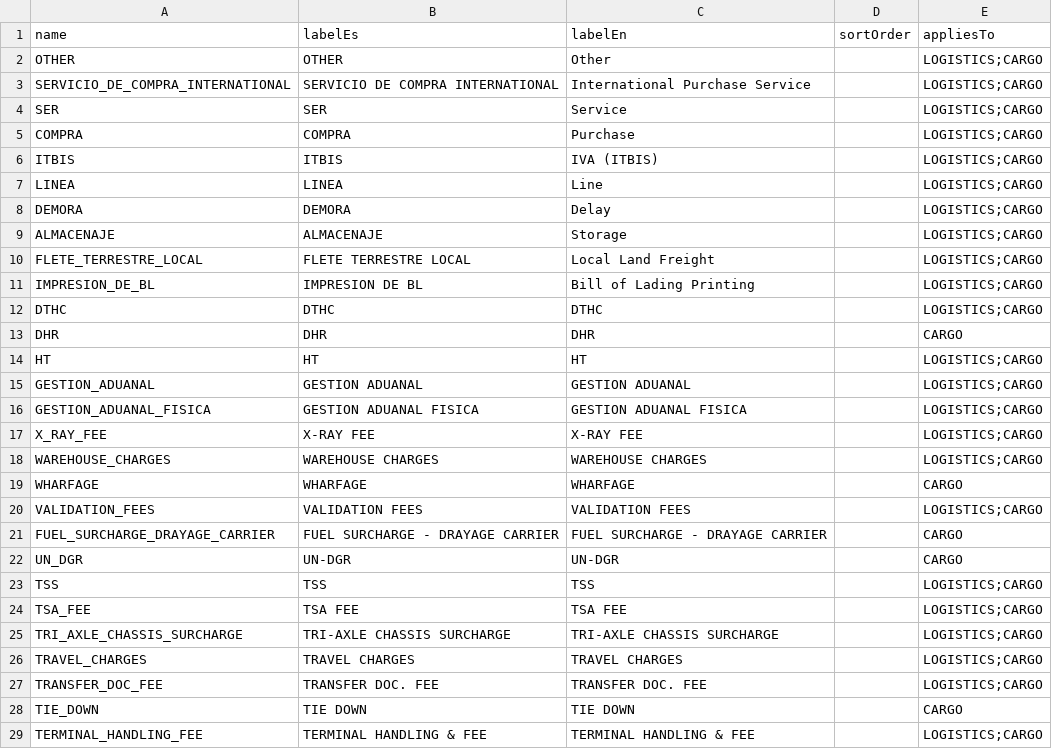
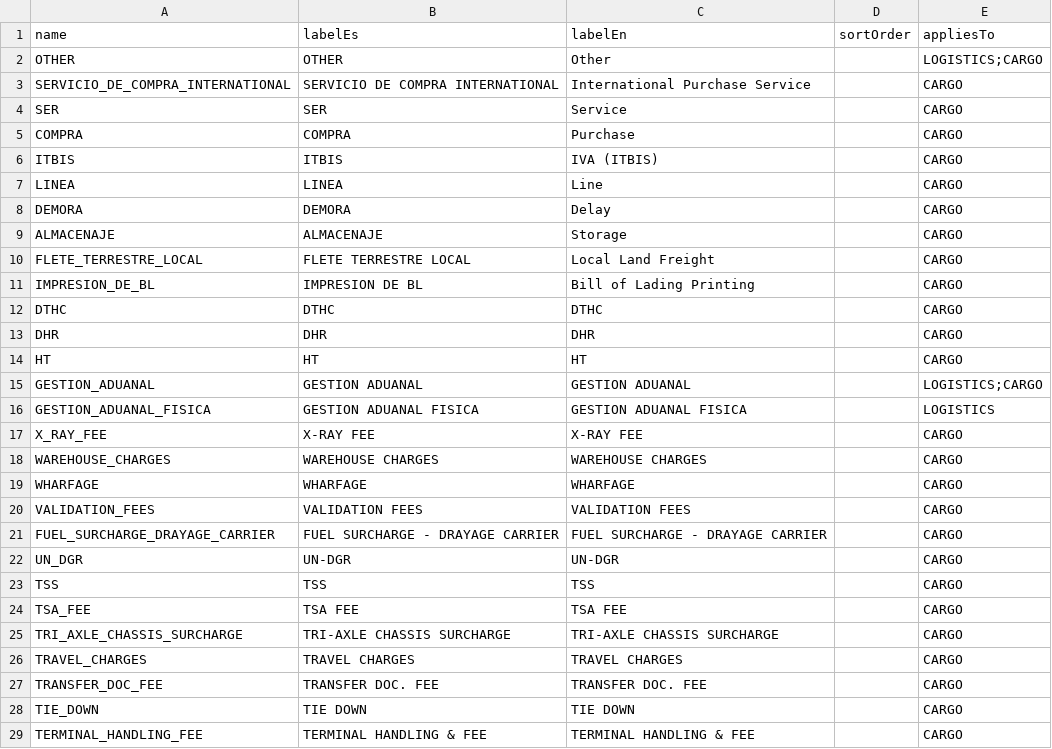
Before and after one commit to franmen05/Janus, a CSV file: docs/mcx/services_import.csv, drawn as a sheet; only a part is shown; the diff covers the shown part only.

Commit message:
feat: add search and applies-to filter to services admin page; update services CSV to logistics-only
- Add search input and Applies To dropdown filter to /admin/services
- Update services_import.csv: non-listed services set to LOGISTICS only
- Add 9 new logistics-only services (VUCE, PERMISOS, CERTIFICADO_DIGITAL, etc.)
- Add i18n keys: COMMON.SEARCH and SERVICE_CONFIG.ALL_MODULES (en/es)

```diff
--- a/docs/mcx/services_import.csv
+++ b/docs/mcx/services_import.csv
@@ -2,28 +2,28 @@ name,labelEs,labelEn,sortOrder,appliesTo
 OTHER,OTHER,Other,,LOGISTICS;CARGO
-SERVICIO_DE_COMPRA_INTERNATIONAL,SERVICIO DE COMPRA INTERNATIONAL,International Purchase Service,,LOGISTICS;CARGO
-SER,SER,Service,,LOGISTICS;CARGO
-COMPRA,COMPRA,Purchase,,LOGISTICS;CARGO
-ITBIS,ITBIS,IVA (ITBIS),,LOGISTICS;CARGO
-LINEA,LINEA,Line,,LOGISTICS;CARGO
-DEMORA,DEMORA,Delay,,LOGISTICS;CARGO
-ALMACENAJE,ALMACENAJE,Storage,,LOGISTICS;CARGO
-FLETE_TERRESTRE_LOCAL,FLETE TERRESTRE LOCAL,Local Land Freight,,LOGISTICS;CARGO
-IMPRESION_DE_BL,IMPRESION DE BL,Bill of Lading Printing,,LOGISTICS;CARGO
-DTHC,DTHC,DTHC,,LOGISTICS;CARGO
+SERVICIO_DE_COMPRA_INTERNATIONAL,SERVICIO DE COMPRA INTERNATIONAL,International Purchase Service,,CARGO
+SER,SER,Service,,CARGO
+COMPRA,COMPRA,Purchase,,CARGO
+ITBIS,ITBIS,IVA (ITBIS),,CARGO
+LINEA,LINEA,Line,,CARGO
+DEMORA,DEMORA,Delay,,CARGO
+ALMACENAJE,ALMACENAJE,Storage,,CARGO
+FLETE_TERRESTRE_LOCAL,FLETE TERRESTRE LOCAL,Local Land Freight,,CARGO
+IMPRESION_DE_BL,IMPRESION DE BL,Bill of Lading Printing,,CARGO
+DTHC,DTHC,DTHC,,CARGO
 DHR,DHR,DHR,,CARGO
-HT,HT,HT,,LOGISTICS;CARGO
+HT,HT,HT,,CARGO
 GESTION_ADUANAL,GESTION ADUANAL,GESTION ADUANAL,,LOGISTICS;CARGO
-GESTION_ADUANAL_FISICA,GESTION ADUANAL FISICA,GESTION ADUANAL FISICA,,LOGISTICS;CARGO
-X_RAY_FEE,X-RAY FEE,X-RAY FEE,,LOGISTICS;CARGO
-WAREHOUSE_CHARGES,WAREHOUSE CHARGES,WAREHOUSE CHARGES,,LOGISTICS;CARGO
+GESTION_ADUANAL_FISICA,GESTION ADUANAL FISICA,GESTION ADUANAL FISICA,,LOGISTICS
+X_RAY_FEE,X-RAY FEE,X-RAY FEE,,CARGO
+WAREHOUSE_CHARGES,WAREHOUSE CHARGES,WAREHOUSE CHARGES,,CARGO
 WHARFAGE,WHARFAGE,WHARFAGE,,CARGO
-VALIDATION_FEES,VALIDATION FEES,VALIDATION FEES,,LOGISTICS;CARGO
+VALIDATION_FEES,VALIDATION FEES,VALIDATION FEES,,CARGO
 FUEL_SURCHARGE_DRAYAGE_CARRIER,FUEL SURCHARGE - DRAYAGE CARRIER,FUEL SURCHARGE - DRAYAGE CARRIER,,CARGO
 UN_DGR,UN-DGR,UN-DGR,,CARGO
-TSS,TSS,TSS,,LOGISTICS;CARGO
-TSA_FEE,TSA FEE,TSA FEE,,LOGISTICS;CARGO
-TRI_AXLE_CHASSIS_SURCHARGE,TRI-AXLE CHASSIS SURCHARGE,TRI-AXLE CHASSIS SURCHARGE,,LOGISTICS;CARGO
-TRAVEL_CHARGES,TRAVEL CHARGES,TRAVEL CHARGES,,LOGISTICS;CARGO
-TRANSFER_DOC_FEE,TRANSFER DOC. FEE,TRANSFER DOC. FEE,,LOGISTICS;CARGO
+TSS,TSS,TSS,,CARGO
+TSA_FEE,TSA FEE,TSA FEE,,CARGO
+TRI_AXLE_CHASSIS_SURCHARGE,TRI-AXLE CHASSIS SURCHARGE,TRI-AXLE CHASSIS SURCHARGE,,CARGO
+TRAVEL_CHARGES,TRAVEL CHARGES,TRAVEL CHARGES,,CARGO
+TRANSFER_DOC_FEE,TRANSFER DOC. FEE,TRANSFER DOC. FEE,,CARGO
 TIE_DOWN,TIE DOWN,TIE DOWN,,CARGO
-TERMINAL_HANDLING_FEE,TERMINAL HANDLING & FEE,TERMINAL HANDLING & FEE,,LOGISTICS;CARGO
+TERMINAL_HANDLING_FEE,TERMINAL HANDLING & FEE,TERMINAL HANDLING & FEE,,CARGO
```
Also changed, not shown: 9 added rows and 121 edited cells elsewhere in this file, 3 other files.
